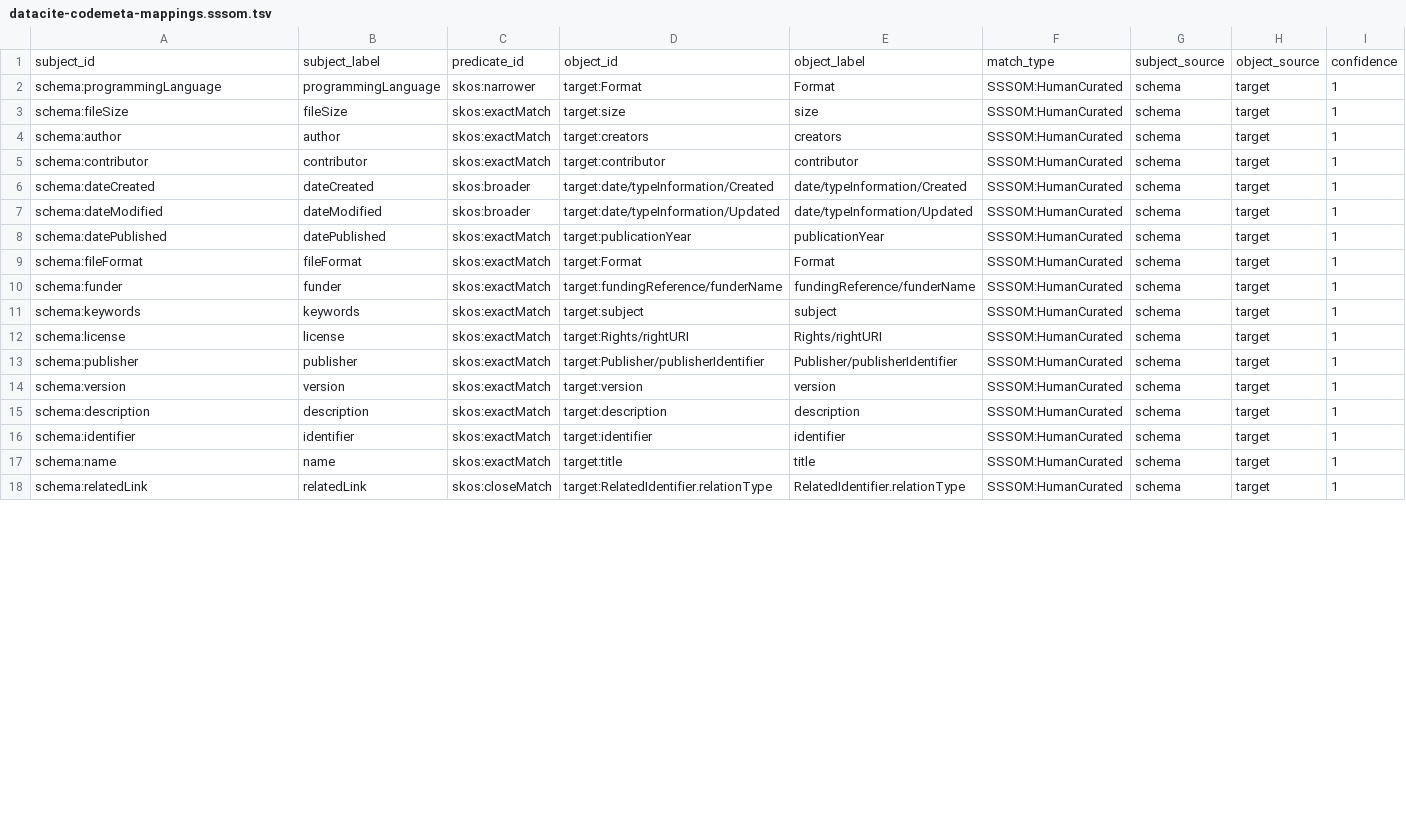
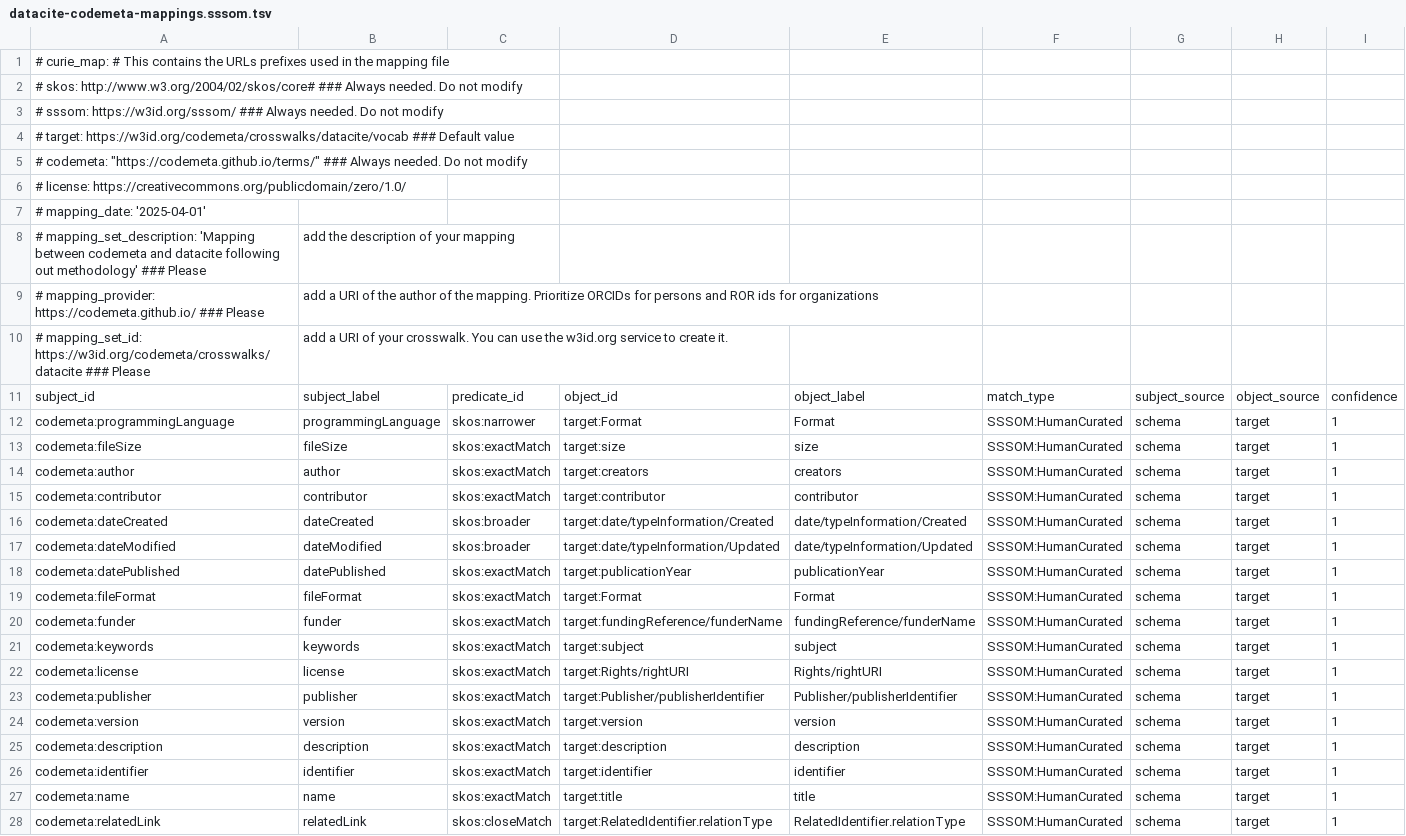
Before and after one commit to codemeta/codemeta, a TSV file: crosswalks-sssom/datacite/datacite-sssom-outputs/datacite-codemeta-mappings.sssom.tsv, drawn as a sheet; only a part is shown; the diff covers the shown part only.

Commit message:
Add files via upload
TTL version generated

```diff
--- a/crosswalks-sssom/datacite/datacite-sssom-outputs/datacite-codemeta-mappings.sssom.tsv
+++ b/crosswalks-sssom/datacite/datacite-sssom-outputs/datacite-codemeta-mappings.sssom.tsv
@@ -1,18 +1,28 @@
+# curie_map: # This contains the URLs prefixes used in the mapping file
+#   skos: http://www.w3.org/2004/02/skos/core# ### Always needed. Do not modify
+#   sssom: https://w3id.org/sssom/             ### Always needed. Do not modify
+#   target: https://w3id.org/codemeta/crosswalks/datacite/vocab ### Default value
+#   codemeta: "https://codemeta.github.io/terms/" ### Always needed. Do not modify
+# license: https://creativecommons.org/publicdomain/zero/1.0/
+# mapping_date: '2025-04-01'
+# mapping_set_description: 'Mapping between codemeta and datacite following out methodology' ### Please	 add the description of your mapping
+# mapping_provider: https://codemeta.github.io/ ### Please	 add a URI of the author of the mapping. Prioritize ORCIDs for persons and ROR ids for organizations
+# mapping_set_id: https://w3id.org/codemeta/crosswalks/datacite ### Please	 add a URI of your crosswalk. You can use the w3id.org service to create it.
 subject_id	subject_label	predicate_id	object_id	object_label	match_type	subject_source	object_source	confidence
-schema:programmingLanguage	programmingLanguage	skos:narrower	target:Format	Format	SSSOM:HumanCurated	schema	target	1
-schema:fileSize	fileSize	skos:exactMatch	target:size	size	SSSOM:HumanCurated	schema	target	1
-schema:author	author	skos:exactMatch	target:creators	creators	SSSOM:HumanCurated	schema	target	1
-schema:contributor	contributor	skos:exactMatch	target:contributor	contributor	SSSOM:HumanCurated	schema	target	1
-schema:dateCreated	dateCreated	skos:broader	target:date/typeInformation/Created	date/typeInformation/Created	SSSOM:HumanCurated	schema	target	1
-schema:dateModified	dateModified	skos:broader	target:date/typeInformation/Updated	date/typeInformation/Updated	SSSOM:HumanCurated	schema	target	1
-schema:datePublished	datePublished	skos:exactMatch	target:publicationYear	publicationYear	SSSOM:HumanCurated	schema	target	1
-schema:fileFormat	fileFormat	skos:exactMatch	target:Format	Format	SSSOM:HumanCurated	schema	target	1
-schema:funder	funder	skos:exactMatch	target:fundingReference/funderName	fundingReference/funderName	SSSOM:HumanCurated	schema	target	1
-schema:keywords	keywords	skos:exactMatch	target:subject	subject	SSSOM:HumanCurated	schema	target	1
-schema:license	license	skos:exactMatch	target:Rights/rightURI	Rights/rightURI	SSSOM:HumanCurated	schema	target	1
-schema:publisher	publisher	skos:exactMatch	target:Publisher/publisherIdentifier	Publisher/publisherIdentifier	SSSOM:HumanCurated	schema	target	1
-schema:version	version	skos:exactMatch	target:version	version	SSSOM:HumanCurated	schema	target	1
-schema:description	description	skos:exactMatch	target:description	description	SSSOM:HumanCurated	schema	target	1
-schema:identifier	identifier	skos:exactMatch	target:identifier	identifier	SSSOM:HumanCurated	schema	target	1
-schema:name	name	skos:exactMatch	target:title	title	SSSOM:HumanCurated	schema	target	1
-schema:relatedLink	relatedLink	skos:closeMatch	target:RelatedIdentifier.relationType	RelatedIdentifier.relationType	SSSOM:HumanCurated	schema	target	1
+codemeta:programmingLanguage	programmingLanguage	skos:narrower	target:Format	Format	SSSOM:HumanCurated	schema	target	1
+codemeta:fileSize	fileSize	skos:exactMatch	target:size	size	SSSOM:HumanCurated	schema	target	1
+codemeta:author	author	skos:exactMatch	target:creators	creators	SSSOM:HumanCurated	schema	target	1
+codemeta:contributor	contributor	skos:exactMatch	target:contributor	contributor	SSSOM:HumanCurated	schema	target	1
+codemeta:dateCreated	dateCreated	skos:broader	target:date/typeInformation/Created	date/typeInformation/Created	SSSOM:HumanCurated	schema	target	1
+codemeta:dateModified	dateModified	skos:broader	target:date/typeInformation/Updated	date/typeInformation/Updated	SSSOM:HumanCurated	schema	target	1
+codemeta:datePublished	datePublished	skos:exactMatch	target:publicationYear	publicationYear	SSSOM:HumanCurated	schema	target	1
+codemeta:fileFormat	fileFormat	skos:exactMatch	target:Format	Format	SSSOM:HumanCurated	schema	target	1
+codemeta:funder	funder	skos:exactMatch	target:fundingReference/funderName	fundingReference/funderName	SSSOM:HumanCurated	schema	target	1
+codemeta:keywords	keywords	skos:exactMatch	target:subject	subject	SSSOM:HumanCurated	schema	target	1
+codemeta:license	license	skos:exactMatch	target:Rights/rightURI	Rights/rightURI	SSSOM:HumanCurated	schema	target	1
+codemeta:publisher	publisher	skos:exactMatch	target:Publisher/publisherIdentifier	Publisher/publisherIdentifier	SSSOM:HumanCurated	schema	target	1
+codemeta:version	version	skos:exactMatch	target:version	version	SSSOM:HumanCurated	schema	target	1
+codemeta:description	description	skos:exactMatch	target:description	description	SSSOM:HumanCurated	schema	target	1
+codemeta:identifier	identifier	skos:exactMatch	target:identifier	identifier	SSSOM:HumanCurated	schema	target	1
+codemeta:name	name	skos:exactMatch	target:title	title	SSSOM:HumanCurated	schema	target	1
+codemeta:relatedLink	relatedLink	skos:closeMatch	target:RelatedIdentifier.relationType	RelatedIdentifier.relationType	SSSOM:HumanCurated	schema	target	1
```
Also changed, not shown: 6 edited cells elsewhere in this file, 1 other file.
